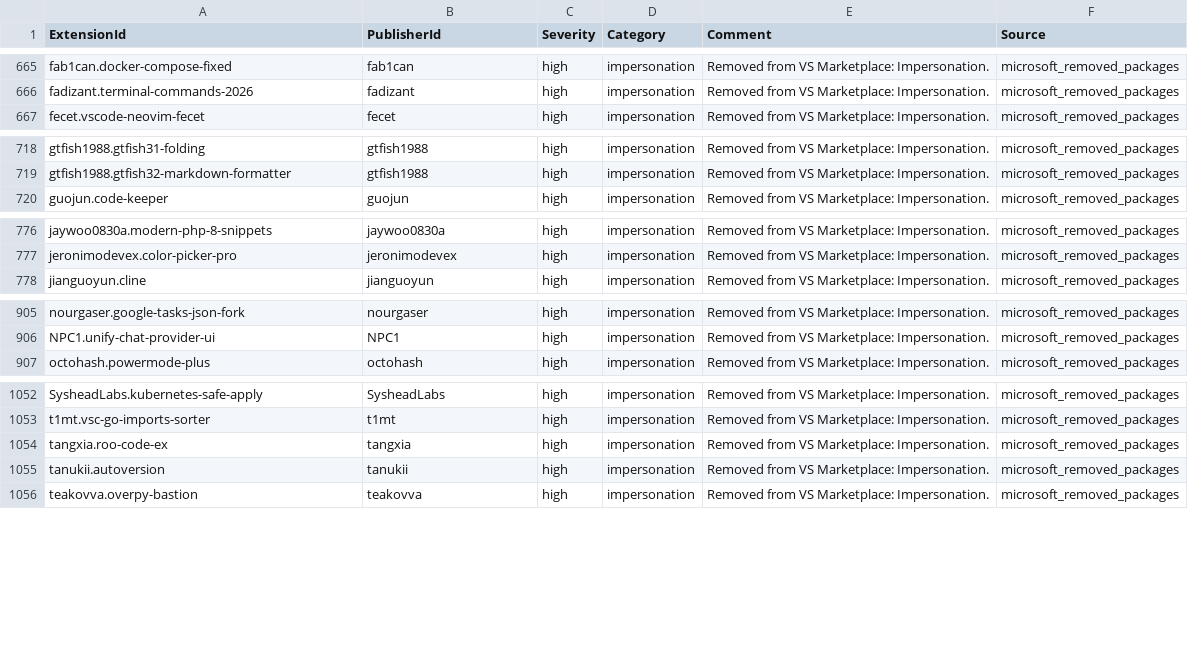
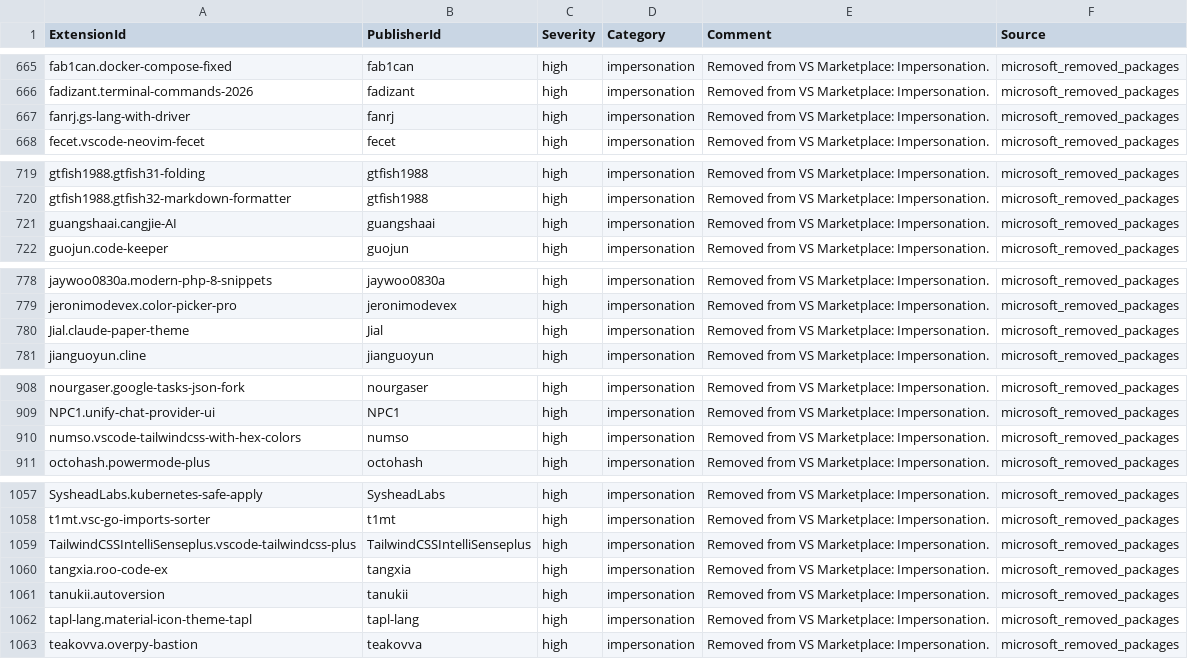
Before and after one commit to vsxsentry/vsxsentry.github.io, a CSV file: feeds/vsxsentry_sentinel_watchlist.csv, drawn as a sheet; only a part is shown, gaps mark what is left out; the diff covers the shown part only.

```diff
--- a/feeds/vsxsentry_sentinel_watchlist.csv
+++ b/feeds/vsxsentry_sentinel_watchlist.csv
@@ -666,2 +666,3 @@ fab1can.docker-compose-fixed,fab1can,high,impersonation,Removed from VS Marketpl
 fadizant.terminal-commands-2026,fadizant,high,impersonation,Removed from VS Marketplace: Impersonation.,microsoft_removed_packages
+fanrj.gs-lang-with-driver,fanrj,high,impersonation,Removed from VS Marketplace: Impersonation.,microsoft_removed_packages
 fecet.vscode-neovim-fecet,fecet,high,impersonation,Removed from VS Marketplace: Impersonation.,microsoft_removed_packages
@@ -719,2 +720,3 @@ gtfish1988.gtfish31-folding,gtfish1988,high,impersonation,Removed from VS Market
 gtfish1988.gtfish32-markdown-formatter,gtfish1988,high,impersonation,Removed from VS Marketplace: Impersonation.,microsoft_removed_packages
+guangshaai.cangjie-AI,guangshaai,high,impersonation,Removed from VS Marketplace: Impersonation.,microsoft_removed_packages
 guojun.code-keeper,guojun,high,impersonation,Removed from VS Marketplace: Impersonation.,microsoft_removed_packages
@@ -777,2 +779,3 @@ jaywoo0830a.modern-php-8-snippets,jaywoo0830a,high,impersonation,Removed from VS
 jeronimodevex.color-picker-pro,jeronimodevex,high,impersonation,Removed from VS Marketplace: Impersonation.,microsoft_removed_packages
+Jial.claude-paper-theme,Jial,high,impersonation,Removed from VS Marketplace: Impersonation.,microsoft_removed_packages
 jianguoyun.cline,jianguoyun,high,impersonation,Removed from VS Marketplace: Impersonation.,microsoft_removed_packages
@@ -906,2 +909,3 @@ nourgaser.google-tasks-json-fork,nourgaser,high,impersonation,Removed from VS Ma
 NPC1.unify-chat-provider-ui,NPC1,high,impersonation,Removed from VS Marketplace: Impersonation.,microsoft_removed_packages
+numso.vscode-tailwindcss-with-hex-colors,numso,high,impersonation,Removed from VS Marketplace: Impersonation.,microsoft_removed_packages
 octohash.powermode-plus,octohash,high,impersonation,Removed from VS Marketplace: Impersonation.,microsoft_removed_packages
@@ -1053,4 +1058,6 @@ SysheadLabs.kubernetes-safe-apply,SysheadLabs,high,impersonation,Removed from VS
 t1mt.vsc-go-imports-sorter,t1mt,high,impersonation,Removed from VS Marketplace: Impersonation.,microsoft_removed_packages
+TailwindCSSIntelliSenseplus.vscode-tailwindcss-plus,TailwindCSSIntelliSenseplus,high,impersonation,Removed from VS Marketplace: Impersonation.,microsoft_removed_packages
 tangxia.roo-code-ex,tangxia,high,impersonation,Removed from VS Marketplace: Impersonation.,microsoft_removed_packages
 tanukii.autoversion,tanukii,high,impersonation,Removed from VS Marketplace: Impersonation.,microsoft_removed_packages
+tapl-lang.material-icon-theme-tapl,tapl-lang,high,impersonation,Removed from VS Marketplace: Impersonation.,microsoft_removed_packages
 teakovva.overpy-bastion,teakovva,high,impersonation,Removed from VS Marketplace: Impersonation.,microsoft_removed_packages
```
Also changed, not shown: 1 added row elsewhere in this file, feeds/vsxsentry_feed.csv, feeds/vsxsentry_malicious_feed.csv, 13 other files.
